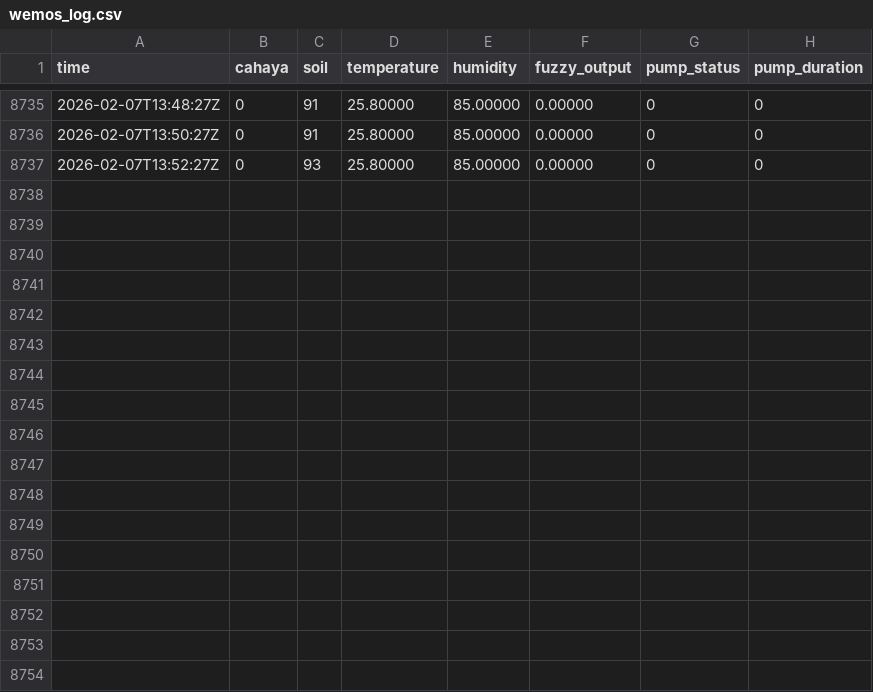
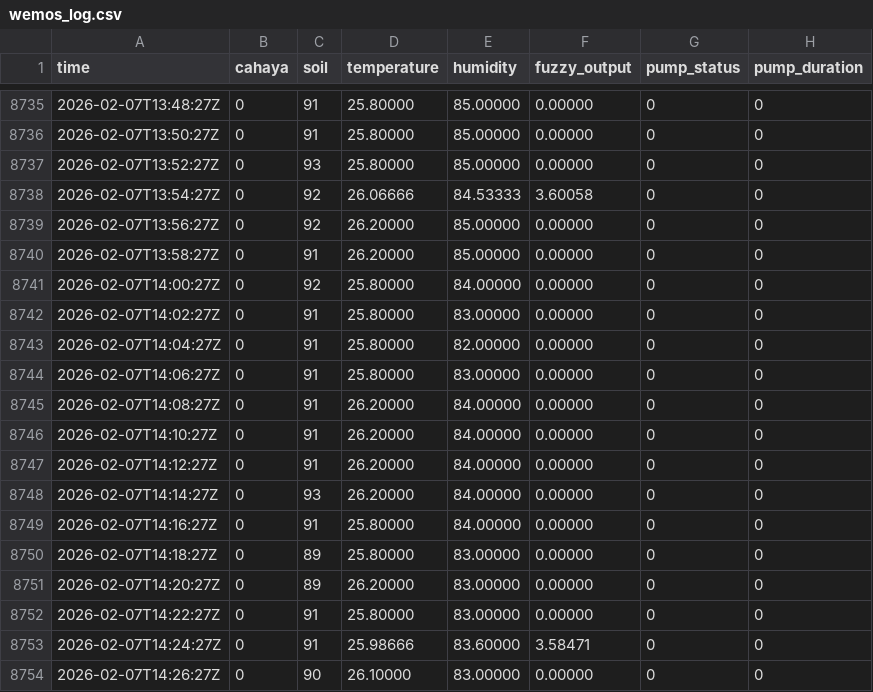
Before and after one commit to ramasn/iot_logger_1, a CSV file: wemos_log.csv, drawn as a sheet; only a part is shown, gaps mark what is left out; the diff names each change by its address in the sheet, - before the commit and + after, or states it on an @@ line.

Commit message:
Update sensor log

```diff
--- a/wemos_log.csv
+++ b/wemos_log.csv
+row 8738: 2026-02-07T13:54:27Z | 0 | 92 | 26.06666 | 84.53333 | 3.60058 | 0 | 0
+row 8739: 2026-02-07T13:56:27Z | 0 | 92 | 26.20000 | 85.00000 | 0.00000 | 0 | 0
+row 8740: 2026-02-07T13:58:27Z | 0 | 91 | 26.20000 | 85.00000 | 0.00000 | 0 | 0
+row 8741: 2026-02-07T14:00:27Z | 0 | 92 | 25.80000 | 84.00000 | 0.00000 | 0 | 0
+row 8742: 2026-02-07T14:02:27Z | 0 | 91 | 25.80000 | 83.00000 | 0.00000 | 0 | 0
+row 8743: 2026-02-07T14:04:27Z | 0 | 91 | 25.80000 | 82.00000 | 0.00000 | 0 | 0
+row 8744: 2026-02-07T14:06:27Z | 0 | 91 | 25.80000 | 83.00000 | 0.00000 | 0 | 0
+row 8745: 2026-02-07T14:08:27Z | 0 | 91 | 26.20000 | 84.00000 | 0.00000 | 0 | 0
+row 8746: 2026-02-07T14:10:27Z | 0 | 91 | 26.20000 | 84.00000 | 0.00000 | 0 | 0
+row 8747: 2026-02-07T14:12:27Z | 0 | 91 | 26.20000 | 84.00000 | 0.00000 | 0 | 0
+row 8748: 2026-02-07T14:14:27Z | 0 | 93 | 26.20000 | 84.00000 | 0.00000 | 0 | 0
+row 8749: 2026-02-07T14:16:27Z | 0 | 91 | 25.80000 | 84.00000 | 0.00000 | 0 | 0
+row 8750: 2026-02-07T14:18:27Z | 0 | 89 | 25.80000 | 83.00000 | 0.00000 | 0 | 0
+row 8751: 2026-02-07T14:20:27Z | 0 | 89 | 26.20000 | 83.00000 | 0.00000 | 0 | 0
+row 8752: 2026-02-07T14:22:27Z | 0 | 91 | 25.80000 | 83.00000 | 0.00000 | 0 | 0
+row 8753: 2026-02-07T14:24:27Z | 0 | 91 | 25.98666 | 83.60000 | 3.58471 | 0 | 0
+row 8754: 2026-02-07T14:26:27Z | 0 | 90 | 26.10000 | 83.00000 | 0.00000 | 0 | 0
```
